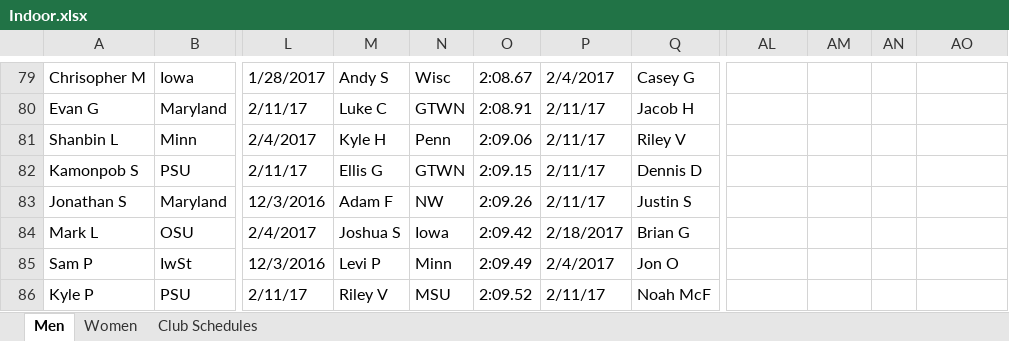
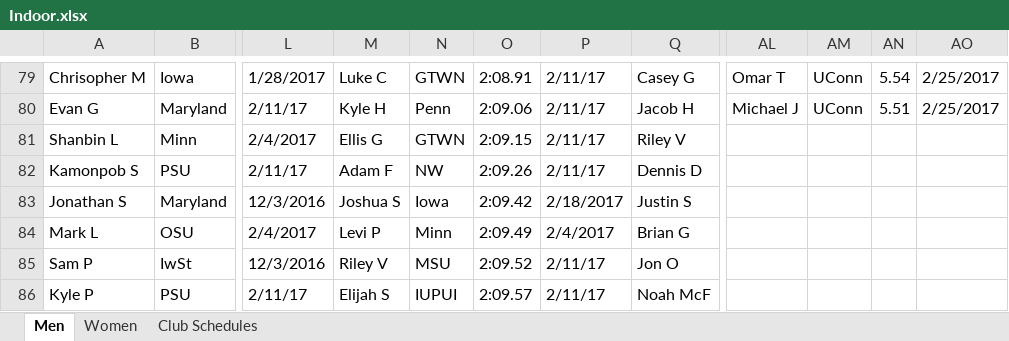
Before and after one commit to mkreiser/NationalsScoringModel, an Excel workbook: Indoor.xlsx, sheet Men, drawn as a sheet; only a part is shown, gaps mark what is left out; values as stored, in another font and other column widths than the file's, no cell formats; charts and pictures not drawn; the diff covers the shown part only; the diff names each change by its address in the sheet, - before the commit and + after, or states it on an @@ line.

```diff
--- a/Indoor.xlsx (sheet Men)
+++ b/Indoor.xlsx (sheet Men)
-M79: Andy S
+M79: Luke C
-N79: Wisc
+N79: GTWN
-O79: 2:08.67
+O79: 2:08.91
-P79: 2/4/2017
+P79: 2/11/17
-AL79: (empty)
+AL79: Omar T
-AM79:AM80: (empty)
+AM79:AM80: UConn
-AN79: (empty)
+AN79: 5.54
-AO79:AO80: (empty)
+AO79:AO80: 2/25/2017
-M80: Luke C
+M80: Kyle H
-N80: GTWN
+N80: Penn
-O80: 2:08.91
+O80: 2:09.06
-AL80: (empty)
+AL80: Michael J
-AN80: (empty)
+AN80: 5.51
-M81: Kyle H
+M81: Ellis G
-N81: Penn
+N81: GTWN
-O81: 2:09.06
+O81: 2:09.15
-M82: Ellis G
+M82: Adam F
-N82: GTWN
+N82: NW
-O82: 2:09.15
+O82: 2:09.26
-M83: Adam F
+M83: Joshua S
-N83: NW
+N83: Iowa
-O83: 2:09.26
+O83: 2:09.42
-P83: 2/11/17
+P83: 2/18/2017
-M84: Joshua S
+M84: Levi P
-N84: Iowa
+N84: Minn
-O84: 2:09.42
+O84: 2:09.49
-P84: 2/18/2017
+P84: 2/4/2017
-M85: Levi P
+M85: Riley V
-N85: Minn
+N85: MSU
-O85: 2:09.49
+O85: 2:09.52
-P85: 2/4/2017
+P85: 2/11/17
-M86: Riley V
+M86: Elijah S
-N86: MSU
+N86: IUPUI
-O86: 2:09.52
+O86: 2:09.57
```
Also changed, not shown: 7 added rows and 509 edited cells elsewhere in this sheet, sheet Women, cell formats, Outdoor.xlsx.
